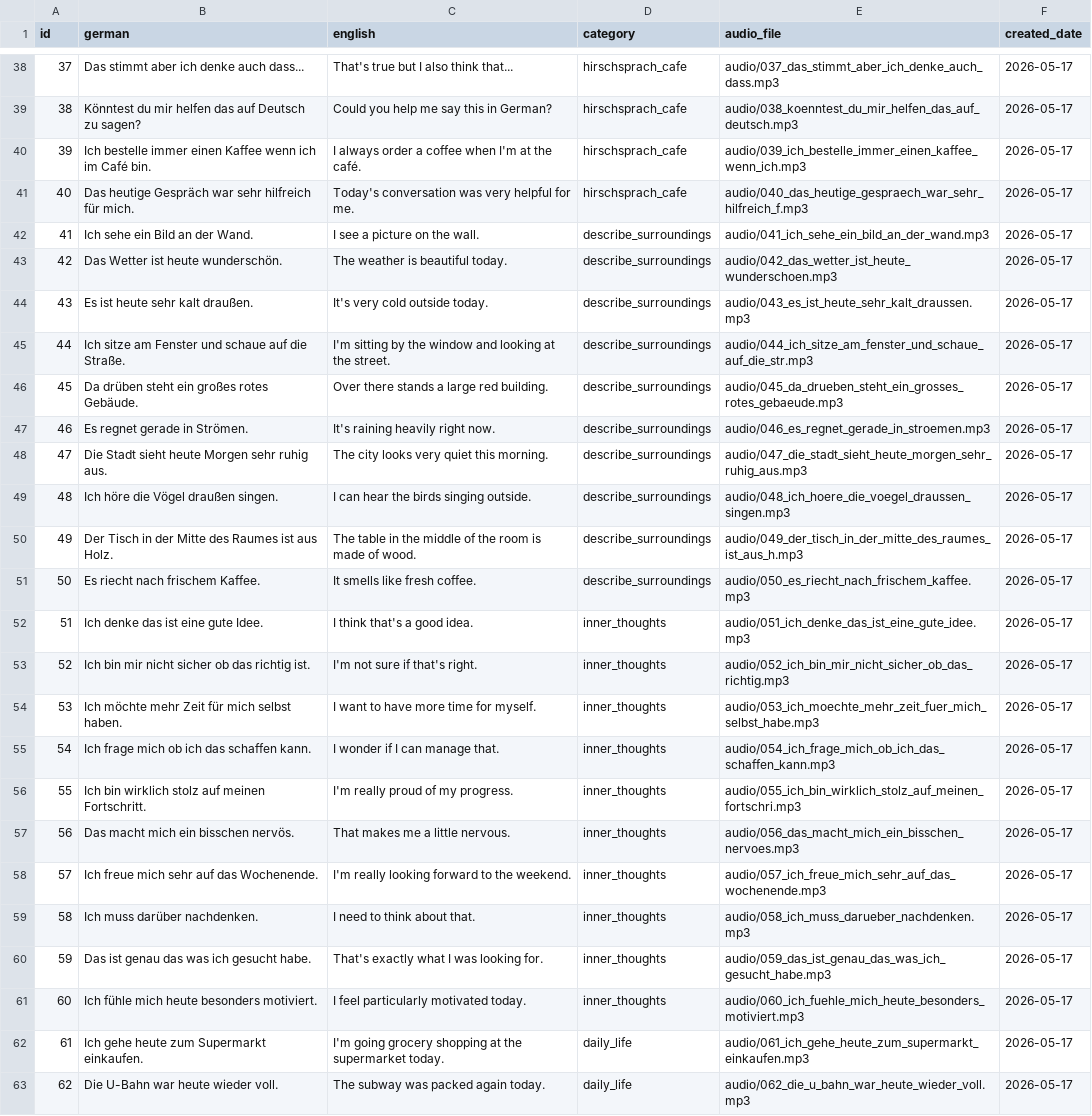
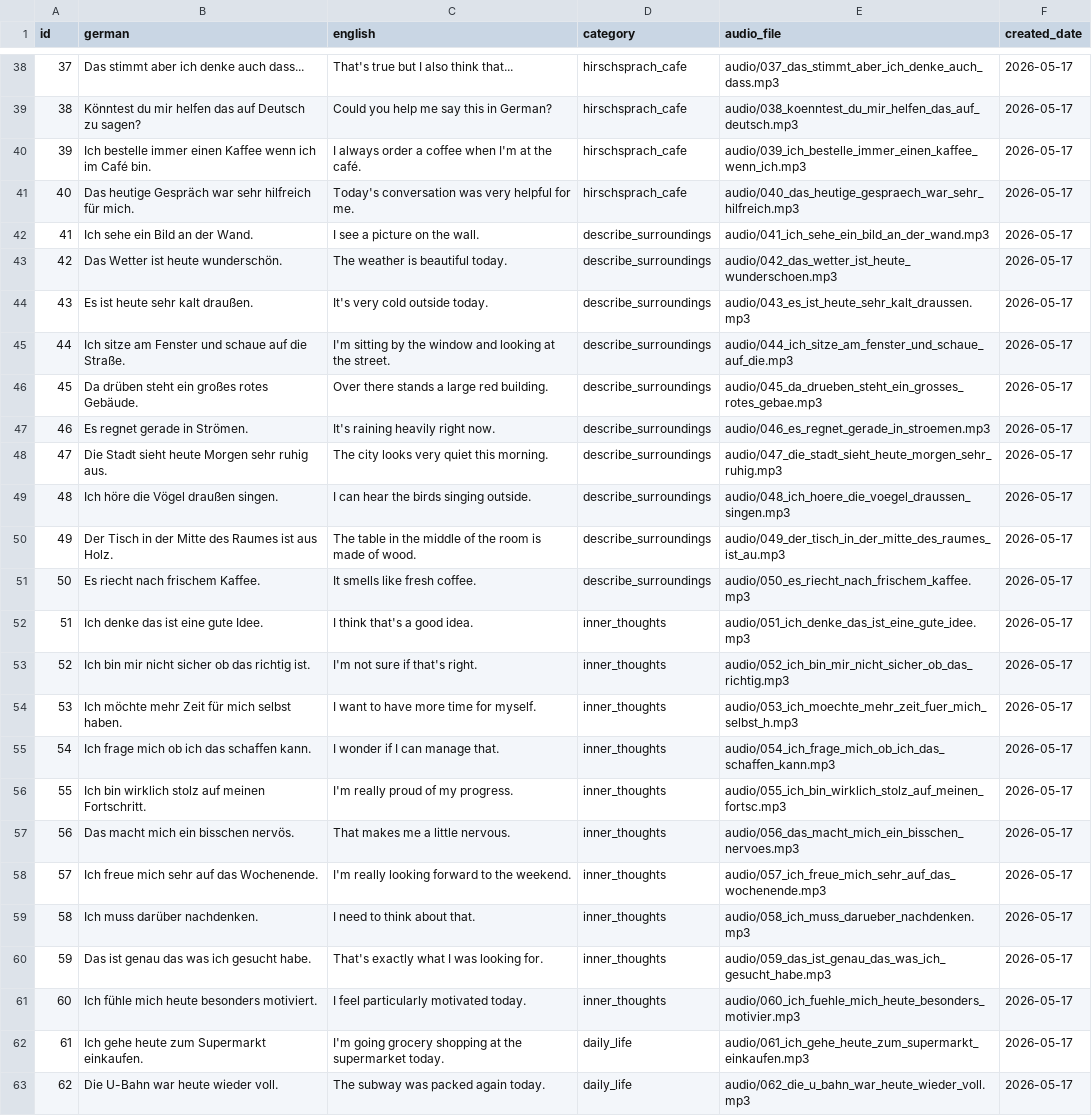
Before and after one commit to 9117KET/my_german_language_system, a CSV file: phrases.csv, drawn as a sheet; only a part is shown, gaps mark what is left out; the diff covers the shown part only.

Commit message:
Fix 16 audio file path mismatches causing playback to stop

```diff
--- a/phrases.csv
+++ b/phrases.csv
@@ -40,3 +40,3 @@ id,german,english,category,audio_file,created_date
 39,Ich bestelle immer einen Kaffee wenn ich im Café bin.,I always order a coffee when I'm at the café.,hirschsprach_cafe,audio/039_ich_bestelle_immer_einen_kaffee_wenn_ich.mp3,2026-05-17
-40,Das heutige Gespräch war sehr hilfreich für mich.,Today's conversation was very helpful for me.,hirschsprach_cafe,audio/040_das_heutige_gespraech_war_sehr_hilfreich_f.mp3,2026-05-17
+40,Das heutige Gespräch war sehr hilfreich für mich.,Today's conversation was very helpful for me.,hirschsprach_cafe,audio/040_das_heutige_gespraech_war_sehr_hilfreich.mp3,2026-05-17
 41,Ich sehe ein Bild an der Wand.,I see a picture on the wall.,describe_surroundings,audio/041_ich_sehe_ein_bild_an_der_wand.mp3,2026-05-17
@@ -44,8 +44,8 @@ id,german,english,category,audio_file,created_date
 43,Es ist heute sehr kalt draußen.,It's very cold outside today.,describe_surroundings,audio/043_es_ist_heute_sehr_kalt_draussen.mp3,2026-05-17
-44,Ich sitze am Fenster und schaue auf die Straße.,I'm sitting by the window and looking at the street.,describe_surroundings,audio/044_ich_sitze_am_fenster_und_schaue_auf_die_str.mp3,2026-05-17
-45,Da drüben steht ein großes rotes Gebäude.,Over there stands a large red building.,describe_surroundings,audio/045_da_drueben_steht_ein_grosses_rotes_gebaeude.mp3,2026-05-17
+44,Ich sitze am Fenster und schaue auf die Straße.,I'm sitting by the window and looking at the street.,describe_surroundings,audio/044_ich_sitze_am_fenster_und_schaue_auf_die.mp3,2026-05-17
+45,Da drüben steht ein großes rotes Gebäude.,Over there stands a large red building.,describe_surroundings,audio/045_da_drueben_steht_ein_grosses_rotes_gebae.mp3,2026-05-17
 46,Es regnet gerade in Strömen.,It's raining heavily right now.,describe_surroundings,audio/046_es_regnet_gerade_in_stroemen.mp3,2026-05-17
-47,Die Stadt sieht heute Morgen sehr ruhig aus.,The city looks very quiet this morning.,describe_surroundings,audio/047_die_stadt_sieht_heute_morgen_sehr_ruhig_aus.mp3,2026-05-17
+47,Die Stadt sieht heute Morgen sehr ruhig aus.,The city looks very quiet this morning.,describe_surroundings,audio/047_die_stadt_sieht_heute_morgen_sehr_ruhig.mp3,2026-05-17
 48,Ich höre die Vögel draußen singen.,I can hear the birds singing outside.,describe_surroundings,audio/048_ich_hoere_die_voegel_draussen_singen.mp3,2026-05-17
-49,Der Tisch in der Mitte des Raumes ist aus Holz.,The table in the middle of the room is made of wood.,describe_surroundings,audio/049_der_tisch_in_der_mitte_des_raumes_ist_aus_h.mp3,2026-05-17
+49,Der Tisch in der Mitte des Raumes ist aus Holz.,The table in the middle of the room is made of wood.,describe_surroundings,audio/049_der_tisch_in_der_mitte_des_raumes_ist_au.mp3,2026-05-17
 50,Es riecht nach frischem Kaffee.,It smells like fresh coffee.,describe_surroundings,audio/050_es_riecht_nach_frischem_kaffee.mp3,2026-05-17
@@ -53,5 +53,5 @@ id,german,english,category,audio_file,created_date
 52,Ich bin mir nicht sicher ob das richtig ist.,I'm not sure if that's right.,inner_thoughts,audio/052_ich_bin_mir_nicht_sicher_ob_das_richtig.mp3,2026-05-17
-53,Ich möchte mehr Zeit für mich selbst haben.,I want to have more time for myself.,inner_thoughts,audio/053_ich_moechte_mehr_zeit_fuer_mich_selbst_habe.mp3,2026-05-17
+53,Ich möchte mehr Zeit für mich selbst haben.,I want to have more time for myself.,inner_thoughts,audio/053_ich_moechte_mehr_zeit_fuer_mich_selbst_h.mp3,2026-05-17
 54,Ich frage mich ob ich das schaffen kann.,I wonder if I can manage that.,inner_thoughts,audio/054_ich_frage_mich_ob_ich_das_schaffen_kann.mp3,2026-05-17
-55,Ich bin wirklich stolz auf meinen Fortschritt.,I'm really proud of my progress.,inner_thoughts,audio/055_ich_bin_wirklich_stolz_auf_meinen_fortschri.mp3,2026-05-17
+55,Ich bin wirklich stolz auf meinen Fortschritt.,I'm really proud of my progress.,inner_thoughts,audio/055_ich_bin_wirklich_stolz_auf_meinen_fortsc.mp3,2026-05-17
 56,Das macht mich ein bisschen nervös.,That makes me a little nervous.,inner_thoughts,audio/056_das_macht_mich_ein_bisschen_nervoes.mp3,2026-05-17
@@ -60,3 +60,3 @@ id,german,english,category,audio_file,created_date
 59,Das ist genau das was ich gesucht habe.,That's exactly what I was looking for.,inner_thoughts,audio/059_das_ist_genau_das_was_ich_gesucht_habe.mp3,2026-05-17
-60,Ich fühle mich heute besonders motiviert.,I feel particularly motivated today.,inner_thoughts,audio/060_ich_fuehle_mich_heute_besonders_motiviert.mp3,2026-05-17
+60,Ich fühle mich heute besonders motiviert.,I feel particularly motivated today.,inner_thoughts,audio/060_ich_fuehle_mich_heute_besonders_motivier.mp3,2026-05-17
 61,Ich gehe heute zum Supermarkt einkaufen.,I'm going grocery shopping at the supermarket today.,daily_life,audio/061_ich_gehe_heute_zum_supermarkt_einkaufen.mp3,2026-05-17
```
Also changed, not shown: 8 edited cells elsewhere in this file, 1 other file.
